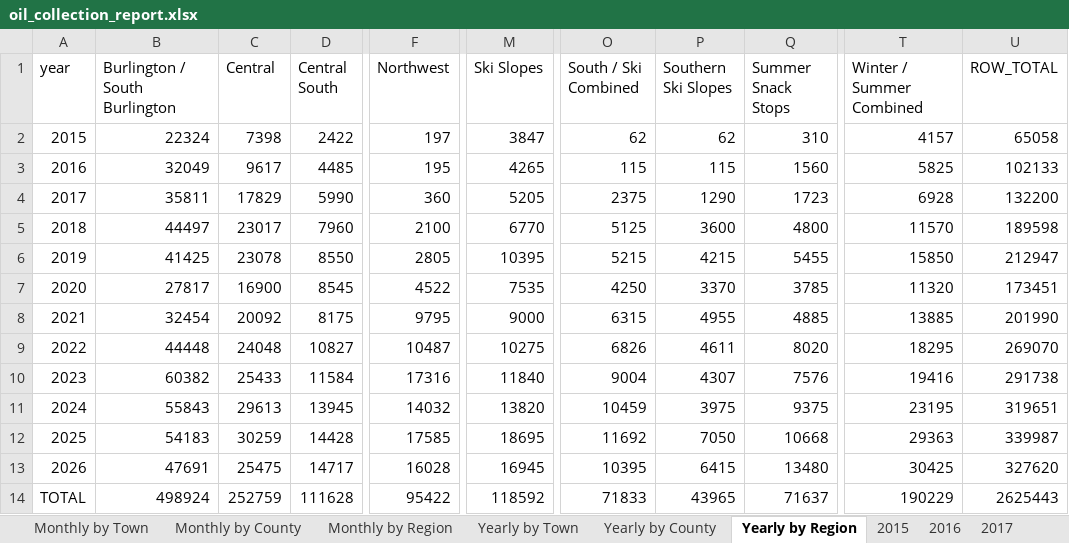
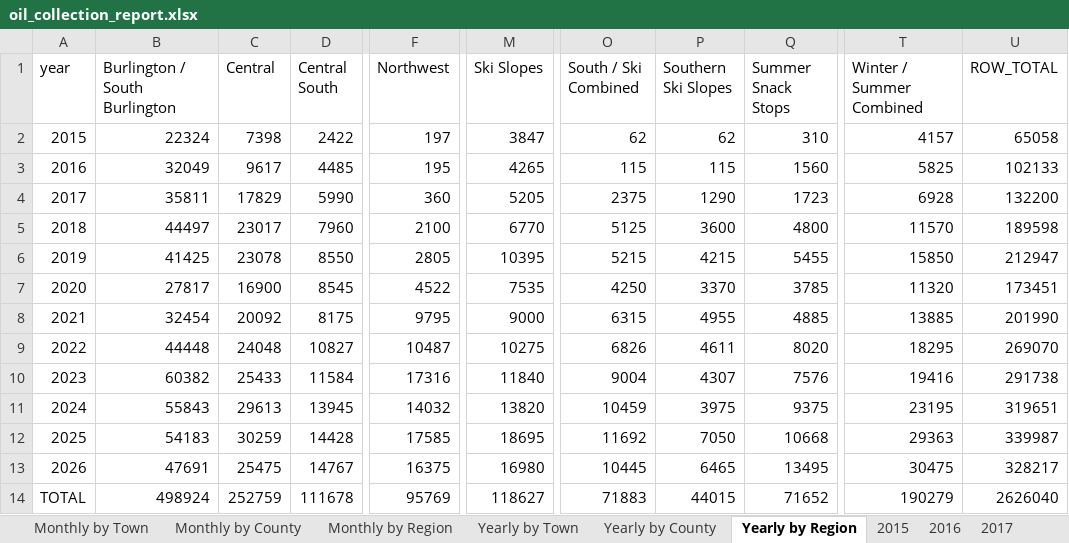
Before and after one commit to burnssargent-eng/blackbear_dashboard, an Excel workbook: oil_collection_report.xlsx, sheet Yearly by Region, drawn as a sheet; only a part is shown, gaps mark what is left out; values as stored, in another font and other column widths than the file's, no borders; the diff names each change by its address in the sheet, - before the commit and + after, or states it on an @@ line.

```diff
--- a/oil_collection_report.xlsx (sheet Yearly by Region)
+++ b/oil_collection_report.xlsx (sheet Yearly by Region)
-D13 (Central South): 14717
+D13 (Central South): 14767
-F13 (Northwest): 16028
+F13 (Northwest): 16375
-M13 (Ski Slopes): 16945
+M13 (Ski Slopes): 16980
-O13 (South / Ski Combined): 10395
+O13 (South / Ski Combined): 10445
-P13 (Southern Ski Slopes): 6415
+P13 (Southern Ski Slopes): 6465
-Q13 (Summer Snack Stops): 13480
+Q13 (Summer Snack Stops): 13495
-T13 (Winter / Summer Combined): 30425
+T13 (Winter / Summer Combined): 30475
-U13 (ROW_TOTAL): 327620
+U13 (ROW_TOTAL): 328217
-D14 (Central South): 111628
+D14 (Central South): 111678
-F14 (Northwest): 95422
+F14 (Northwest): 95769
-M14 (Ski Slopes): 118592
+M14 (Ski Slopes): 118627
-O14 (South / Ski Combined): 71833
+O14 (South / Ski Combined): 71883
-P14 (Southern Ski Slopes): 43965
+P14 (Southern Ski Slopes): 44015
-Q14 (Summer Snack Stops): 71637
+Q14 (Summer Snack Stops): 71652
-T14 (Winter / Summer Combined): 190229
+T14 (Winter / Summer Combined): 190279
-U14 (ROW_TOTAL): 2625443
+U14 (ROW_TOTAL): 2626040
```
Also changed, not shown: sheet 2026, sheet Monthly by Region, sheet Yearly by County, sheet Yearly by Town, sheet Monthly by County, sheet Monthly by Town, 7 more sheets, 11 other files.
